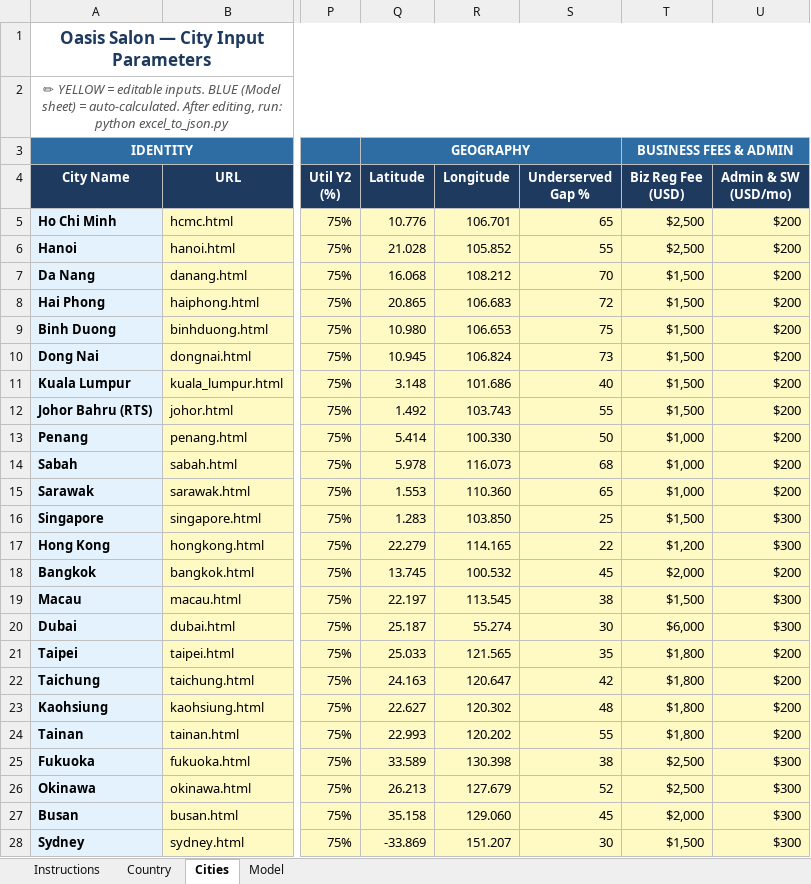
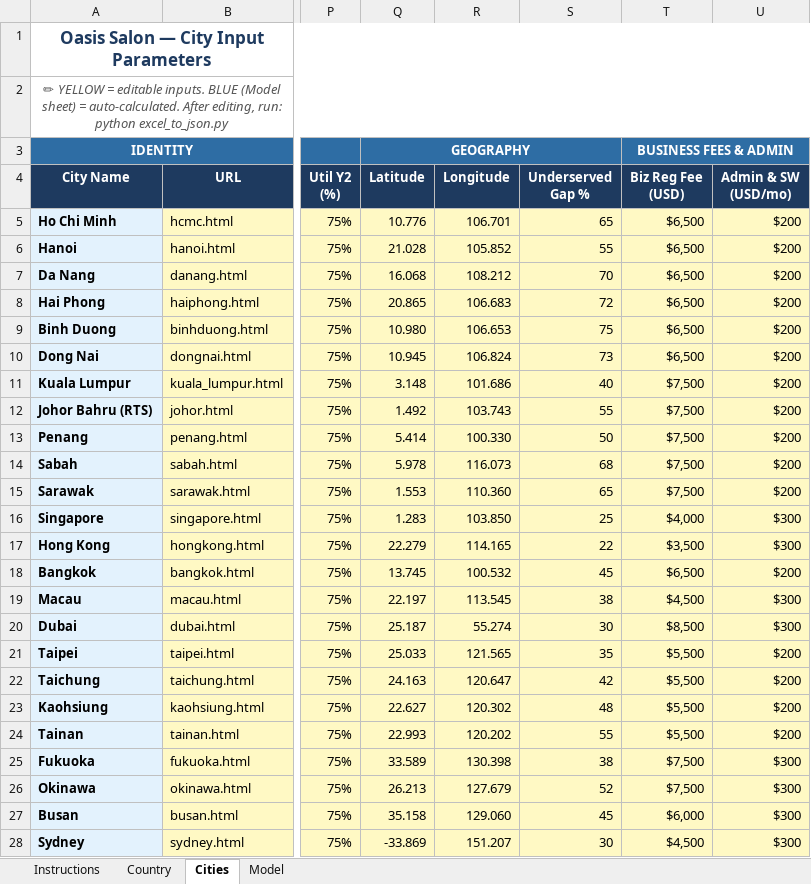
Before and after one commit to vincentekt/oasis-salon-feasibility, an Excel workbook: salon_data.xlsx, sheet Cities, drawn as a sheet; only a part is shown, gaps mark what is left out; values as stored, in another font and other column widths than the file's, no borders; the diff covers the shown part only; the diff names each change by its address in the sheet, - before the commit and + after, or states it on an @@ line.

```diff
--- a/salon_data.xlsx (sheet Cities)
+++ b/salon_data.xlsx (sheet Cities)
-T5:T6 (Biz Reg Fee (USD)): $2,500
+T5:T6 (Biz Reg Fee (USD)): $6,500
-T7:T10 (Biz Reg Fee (USD)): $1,500
+T7:T10 (Biz Reg Fee (USD)): $6,500
-T11:T12 (Biz Reg Fee (USD)): $1,500
+T11:T12 (Biz Reg Fee (USD)): $7,500
-T13:T15 (Biz Reg Fee (USD)): $1,000
+T13:T15 (Biz Reg Fee (USD)): $7,500
-T16 (Biz Reg Fee (USD)): $1,500
+T16 (Biz Reg Fee (USD)): $4,000
-T17 (Biz Reg Fee (USD)): $1,200
+T17 (Biz Reg Fee (USD)): $3,500
-T18 (Biz Reg Fee (USD)): $2,000
+T18 (Biz Reg Fee (USD)): $6,500
-T19 (Biz Reg Fee (USD)): $1,500
+T19 (Biz Reg Fee (USD)): $4,500
-T20 (Biz Reg Fee (USD)): $6,000
+T20 (Biz Reg Fee (USD)): $8,500
-T21:T24 (Biz Reg Fee (USD)): $1,800
+T21:T24 (Biz Reg Fee (USD)): $5,500
-T25:T26 (Biz Reg Fee (USD)): $2,500
+T25:T26 (Biz Reg Fee (USD)): $7,500
-T27 (Biz Reg Fee (USD)): $2,000
+T27 (Biz Reg Fee (USD)): $6,000
-T28 (Biz Reg Fee (USD)): $1,500
+T28 (Biz Reg Fee (USD)): $4,500
```
Also changed, not shown: 3 edited cells elsewhere in this sheet, 30 other files.
